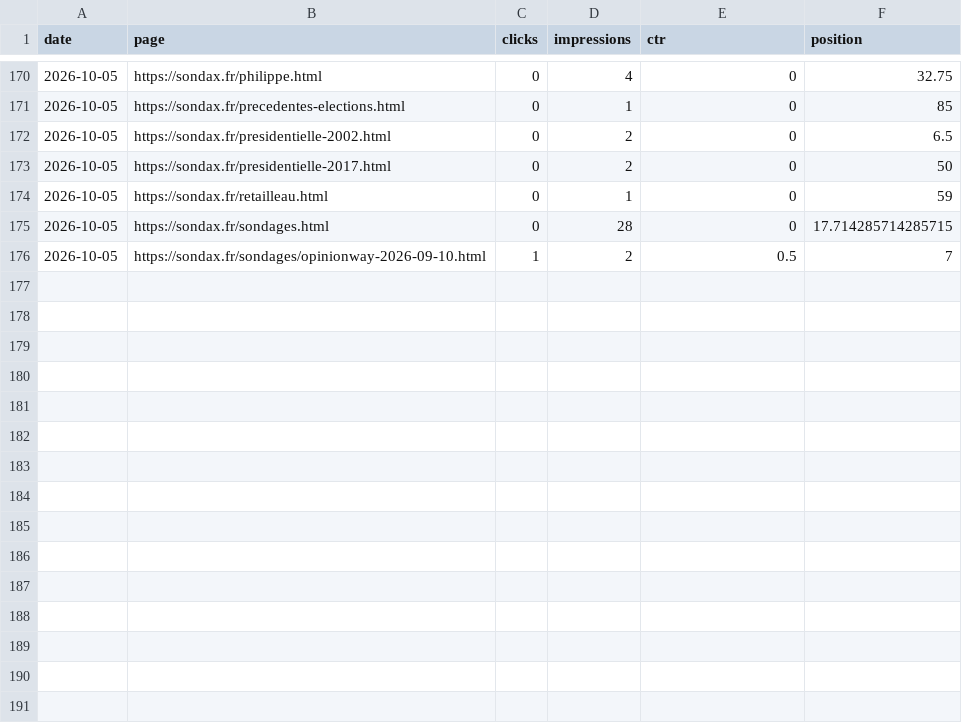
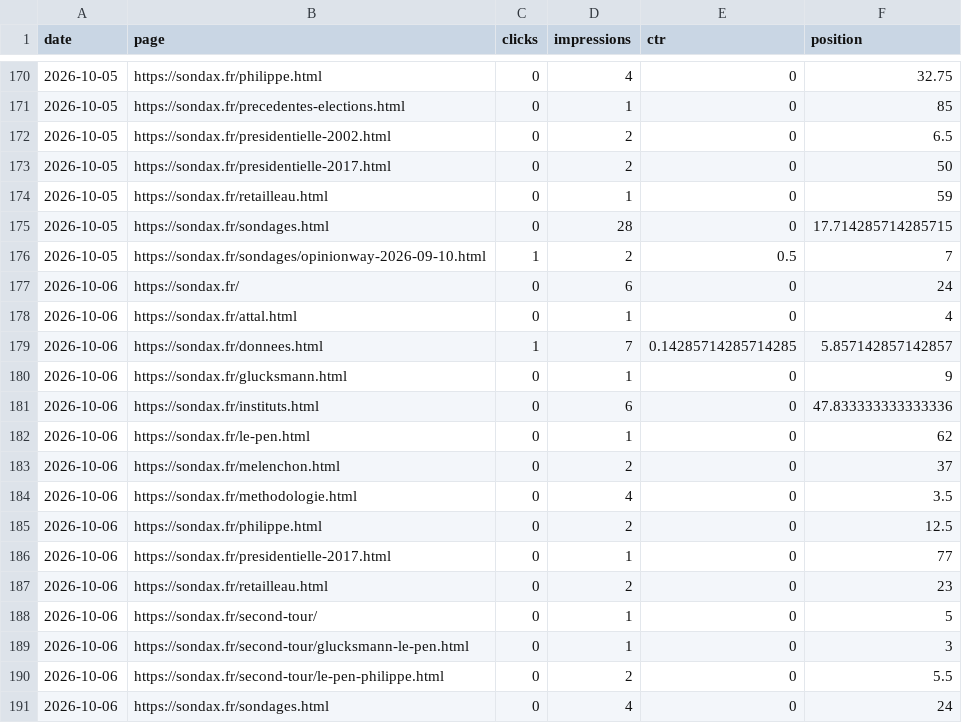
Before and after one commit to mbaffert/sondax, a CSV file: data/gsc/gsc-date-page.csv, drawn as a sheet; only a part is shown, gaps mark what is left out; the diff names each change by its address in the sheet, - before the commit and + after, or states it on an @@ line.

```diff
--- a/data/gsc/gsc-date-page.csv
+++ b/data/gsc/gsc-date-page.csv
+row 177: 2026-10-06 | https://sondax.fr/ | 0 | 6 | 0 | 24
+row 178: 2026-10-06 | https://sondax.fr/attal.html | 0 | 1 | 0 | 4
+row 179: 2026-10-06 | https://sondax.fr/donnees.html | 1 | 7 | 0.14285714285714285 | 5.857142857142857
+row 180: 2026-10-06 | https://sondax.fr/glucksmann.html | 0 | 1 | 0 | 9
+row 181: 2026-10-06 | https://sondax.fr/instituts.html | 0 | 6 | 0 | 47.833333333333336
+row 182: 2026-10-06 | https://sondax.fr/le-pen.html | 0 | 1 | 0 | 62
+row 183: 2026-10-06 | https://sondax.fr/melenchon.html | 0 | 2 | 0 | 37
+row 184: 2026-10-06 | https://sondax.fr/methodologie.html | 0 | 4 | 0 | 3.5
+row 185: 2026-10-06 | https://sondax.fr/philippe.html | 0 | 2 | 0 | 12.5
+row 186: 2026-10-06 | https://sondax.fr/presidentielle-2017.html | 0 | 1 | 0 | 77
+row 187: 2026-10-06 | https://sondax.fr/retailleau.html | 0 | 2 | 0 | 23
+row 188: 2026-10-06 | https://sondax.fr/second-tour/ | 0 | 1 | 0 | 5
+row 189: 2026-10-06 | https://sondax.fr/second-tour/glucksmann-le-pen.html | 0 | 1 | 0 | 3
+row 190: 2026-10-06 | https://sondax.fr/second-tour/le-pen-philippe.html | 0 | 2 | 0 | 5.5
+row 191: 2026-10-06 | https://sondax.fr/sondages.html | 0 | 4 | 0 | 24
```
Also changed, not shown: data/gsc/gsc-date-device.csv, data/gsc/gsc-date-query.csv, 1 other file.
